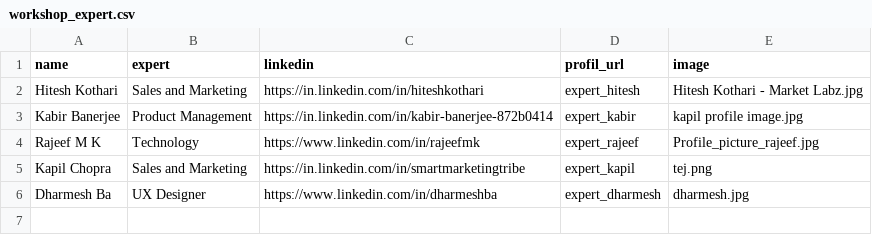
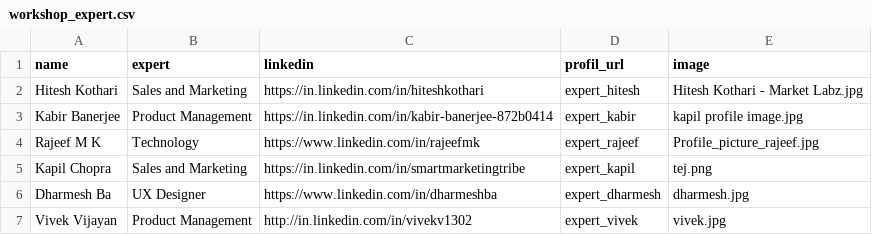
Before and after one commit to thiemowa/thiemowa.github.io, a CSV file: _data/workshop_expert.csv, drawn as a sheet; the diff names each change by its address in the sheet, - before the commit and + after, or states it on an @@ line.

Commit message:
Adding of vivid

```diff
--- a/_data/workshop_expert.csv
+++ b/_data/workshop_expert.csv
+row 7: Vivek Vijayan | Product Management | http://in.linkedin.com/in/vivekv1302 | expert_vivek | vivek.jpg
```
